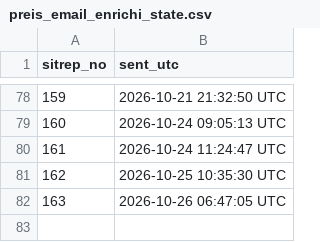
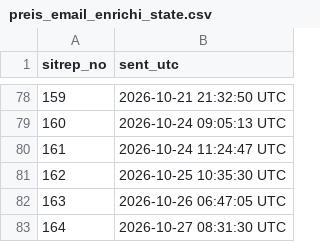
Before and after one commit to zabre-hyacinthe/PREIS_Ebola_DRC_Sitrep, a CSV file: data/preis_email_enrichi_state.csv, drawn as a sheet; only a part is shown, gaps mark what is left out; the diff names each change by its address in the sheet, - before the commit and + after, or states it on an @@ line.

```diff
--- a/data/preis_email_enrichi_state.csv
+++ b/data/preis_email_enrichi_state.csv
+row 83: 164 | 2026-10-27 08:31:30 UTC
```
Also changed, not shown: data/preis_africacdc_email_state.csv.
